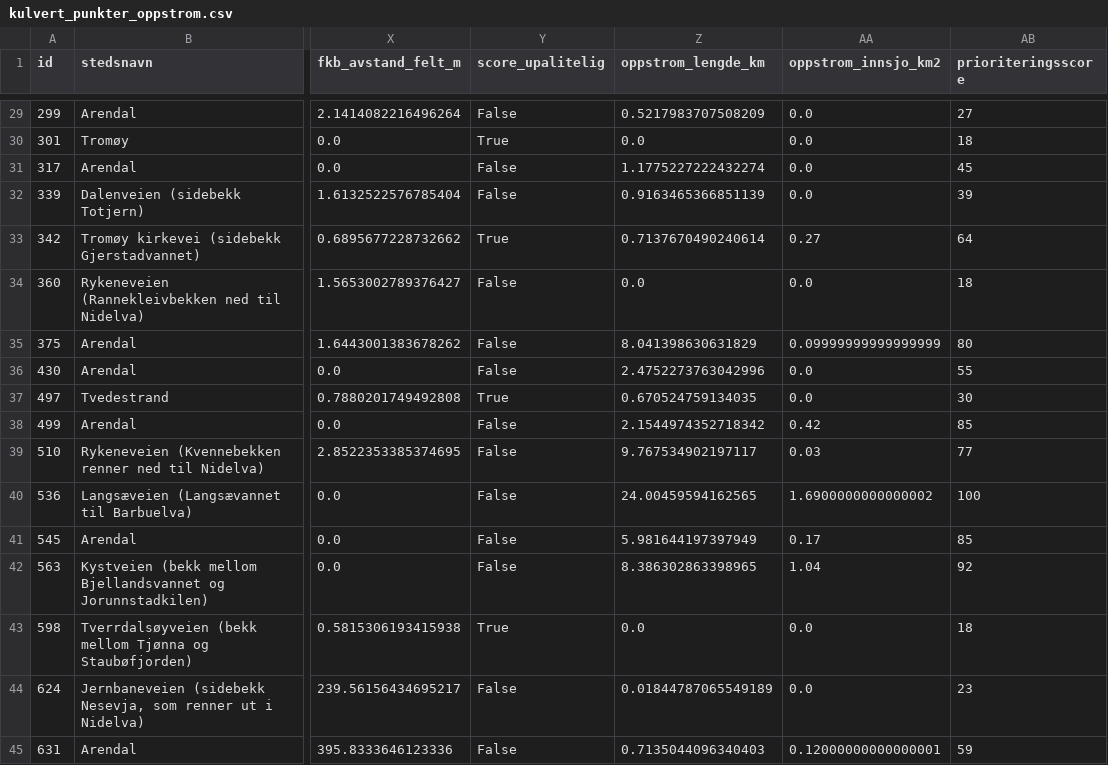
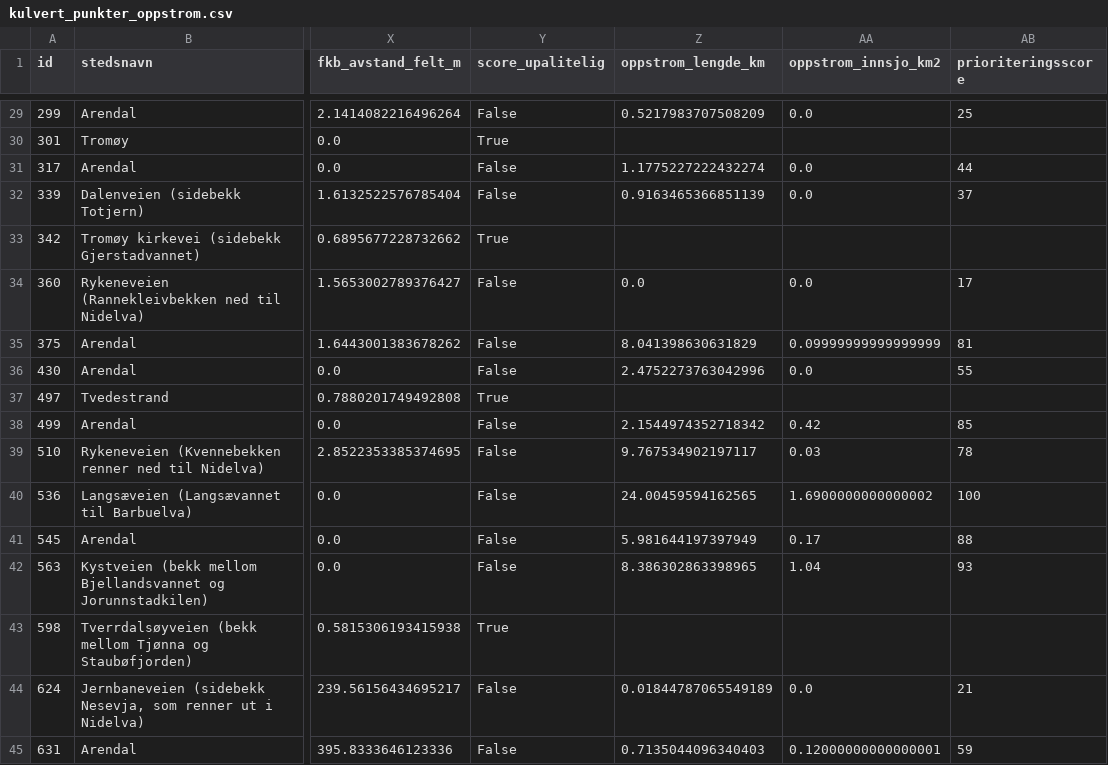
Before and after one commit to ErwinKers/Culvert-trial-1, a CSV file: data/processed/kulvert_punkter_oppstrom.csv, drawn as a sheet; only a part is shown, gaps mark what is left out; the diff covers the shown part only; the diff names each change by its address in the sheet, - before the commit and + after, or states it on an @@ line.

```diff
--- a/data/processed/kulvert_punkter_oppstrom.csv
+++ b/data/processed/kulvert_punkter_oppstrom.csv
-AB29 (prioriteringsscore): 27
+AB29 (prioriteringsscore): 25
-Z30 (oppstrom_lengde_km): 0.0
+Z30 (oppstrom_lengde_km): (empty)
-AA30 (oppstrom_innsjo_km2): 0.0
+AA30 (oppstrom_innsjo_km2): (empty)
-AB30 (prioriteringsscore): 18
+AB30 (prioriteringsscore): (empty)
-AB31 (prioriteringsscore): 45
+AB31 (prioriteringsscore): 44
-AB32 (prioriteringsscore): 39
+AB32 (prioriteringsscore): 37
-Z33 (oppstrom_lengde_km): 0.7137670490240614
+Z33 (oppstrom_lengde_km): (empty)
-AA33 (oppstrom_innsjo_km2): 0.27
+AA33 (oppstrom_innsjo_km2): (empty)
-AB33 (prioriteringsscore): 64
+AB33 (prioriteringsscore): (empty)
-AB34 (prioriteringsscore): 18
+AB34 (prioriteringsscore): 17
-AB35 (prioriteringsscore): 80
+AB35 (prioriteringsscore): 81
-Z37 (oppstrom_lengde_km): 0.670524759134035
+Z37 (oppstrom_lengde_km): (empty)
-AA37 (oppstrom_innsjo_km2): 0.0
+AA37 (oppstrom_innsjo_km2): (empty)
-AB37 (prioriteringsscore): 30
+AB37 (prioriteringsscore): (empty)
-AB39 (prioriteringsscore): 77
+AB39 (prioriteringsscore): 78
-AB41 (prioriteringsscore): 85
+AB41 (prioriteringsscore): 88
-AB42 (prioriteringsscore): 92
+AB42 (prioriteringsscore): 93
-Z43 (oppstrom_lengde_km): 0.0
+Z43 (oppstrom_lengde_km): (empty)
-AA43 (oppstrom_innsjo_km2): 0.0
+AA43 (oppstrom_innsjo_km2): (empty)
-AB43 (prioriteringsscore): 18
+AB43 (prioriteringsscore): (empty)
-AB44 (prioriteringsscore): 23
+AB44 (prioriteringsscore): 21
```
Also changed, not shown: 31 edited cells elsewhere in this file, data/processed/kulvert_punkter_feltdata.csv, 6 other files.
